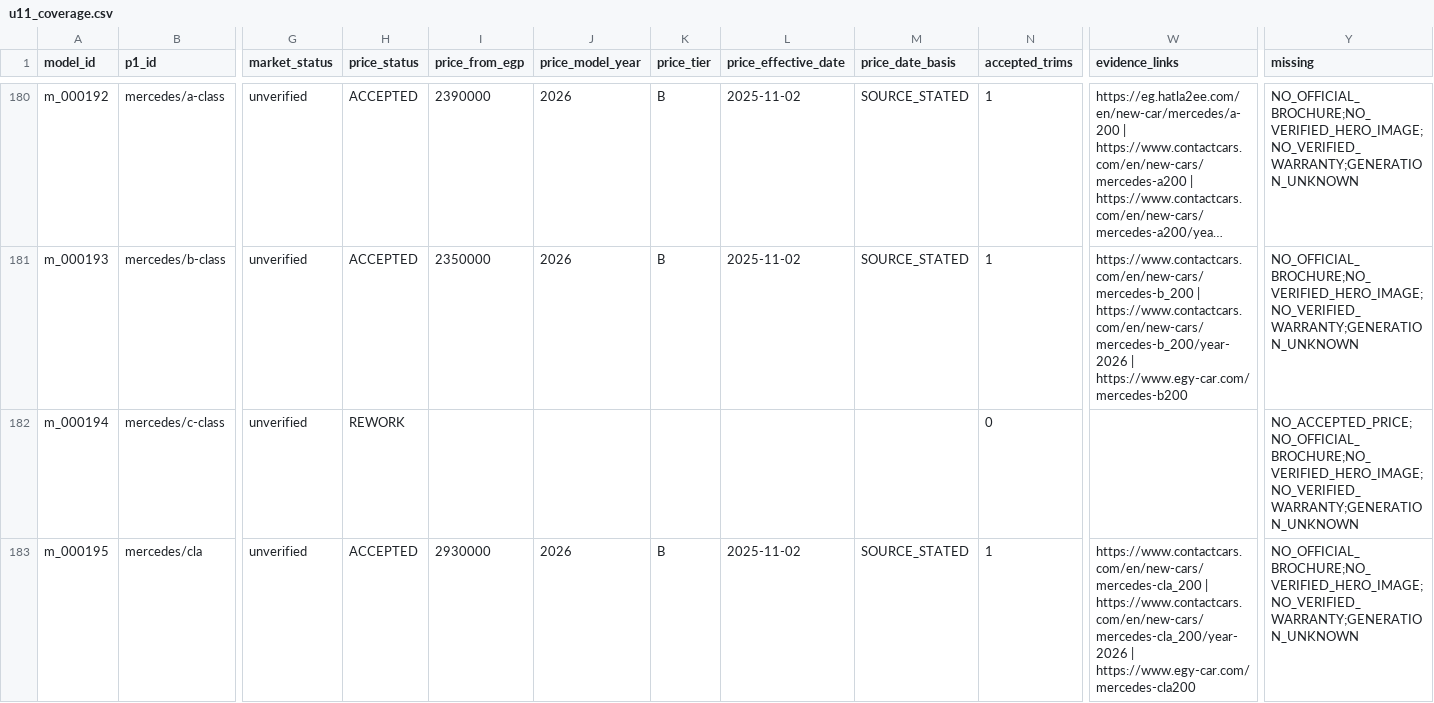
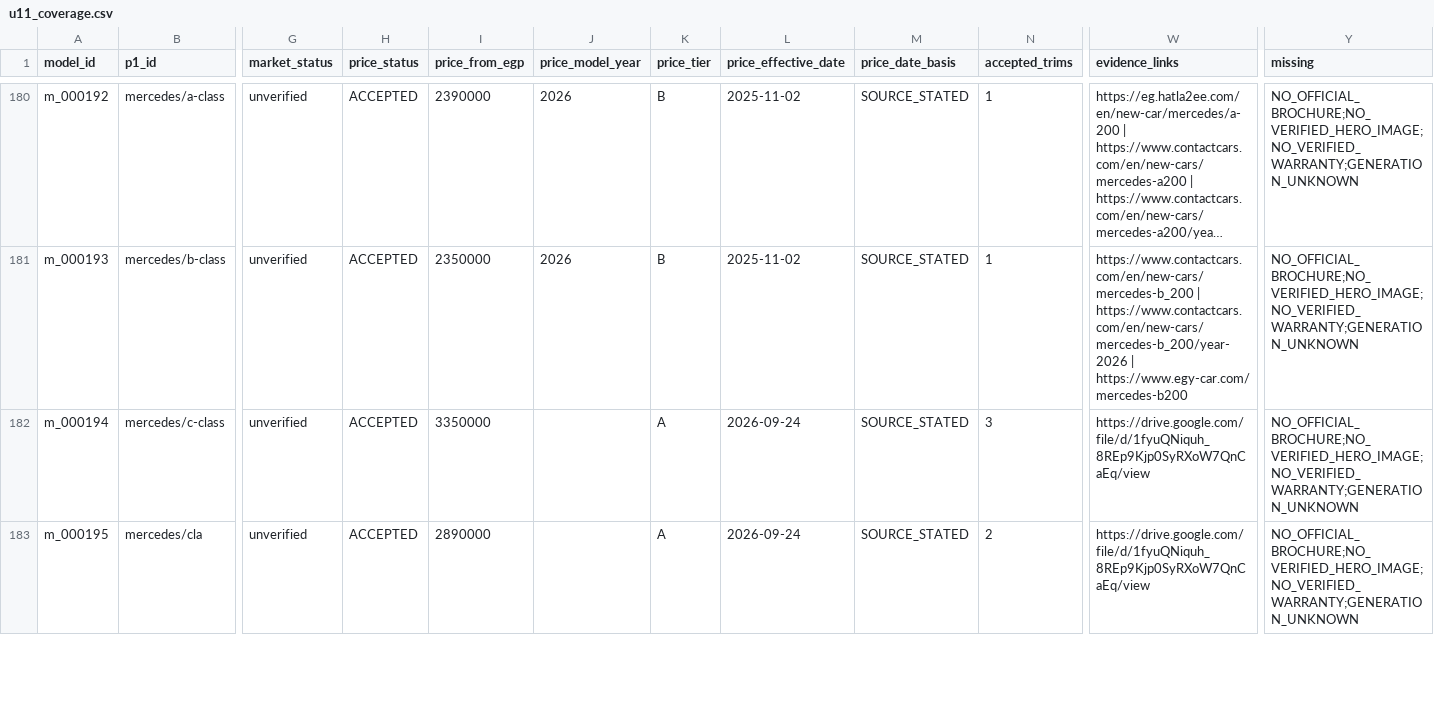
Before and after one commit to KingMega1/scratch, a CSV file: vehicle-data/review/u11_coverage.csv, drawn as a sheet; only a part is shown, gaps mark what is left out; long unchanged cells end in …; the diff covers the shown part only; the diff names each change by its address in the sheet, - before the commit and + after, or states it on an @@ line.

```diff
--- a/vehicle-data/review/u11_coverage.csv
+++ b/vehicle-data/review/u11_coverage.csv
-H182 (price_status): REWORK
+H182 (price_status): ACCEPTED
-I182 (price_from_egp): (empty)
+I182 (price_from_egp): 3350000
-K182 (price_tier): (empty)
+K182 (price_tier): A
-L182 (price_effective_date): (empty)
+L182 (price_effective_date): 2026-09-24
-M182 (price_date_basis): (empty)
+M182 (price_date_basis): SOURCE_STATED
-N182 (accepted_trims): 0
+N182 (accepted_trims): 3
-W182 (evidence_links): (empty)
+W182 (evidence_links): https://drive.google.com/file/d/1fyuQNiquh_8REp9Kjp0SyRXoW7QnCaEq/view
-Y182 (missing): NO_ACCEPTED_PRICE;NO_OFFICIAL_BROCHURE;NO_VERIFIED_HERO_IMAGE;NO_VERIFIED_WARRANTY;GENERATION_UNKNOWN
+Y182 (missing): NO_OFFICIAL_BROCHURE;NO_VERIFIED_HERO_IMAGE;NO_VERIFIED_WARRANTY;GENERATION_UNKNOWN
-I183 (price_from_egp): 2930000
+I183 (price_from_egp): 2890000
-J183 (price_model_year): 2026
+J183 (price_model_year): (empty)
-K183 (price_tier): B
+K183 (price_tier): A
-L183 (price_effective_date): 2025-11-02
+L183 (price_effective_date): 2026-09-24
-N183 (accepted_trims): 1
+N183 (accepted_trims): 2
-W183 (evidence_links): https://www.contactcars.com/en/new-cars/mercedes-cla_200 | https://www.contactcars.com/en/new-cars/mercedes-cla_200/year-2026 | https://www.egy-car.com/mercedes-cla200
+W183 (evidence_links): https://drive.google.com/file/d/1fyuQNiquh_8REp9Kjp0SyRXoW7QnCaEq/view
```
Also changed, not shown: 132 edited cells elsewhere in this file, vehicle-data/review/coverage_matrix.csv, 4 other files.
